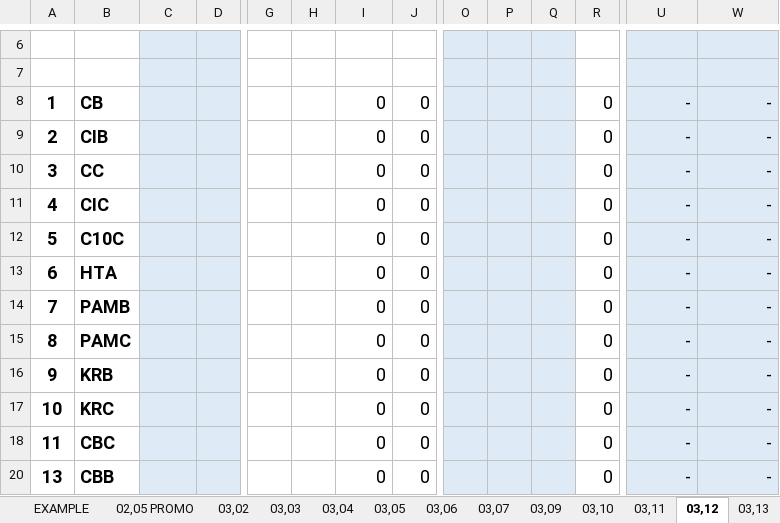
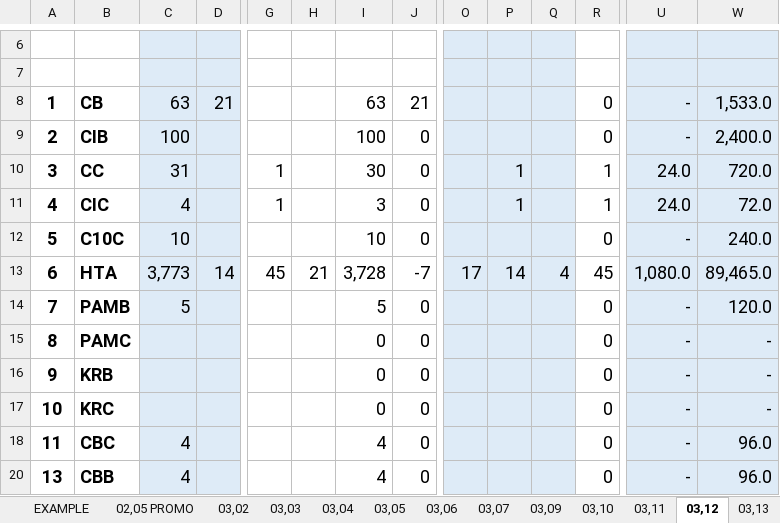
Before and after one commit to fliqlo/GBDS, an Excel workbook: GBDS MARCH FILES 2026/DSSR GBDS MONTH OF MARCH 2026.xlsx, sheet 03,12, drawn as a sheet; only a part is shown, gaps mark what is left out; values as stored, in another font and other column widths than the file's, no borders; removed rows and columns are numbered as before the commit, all else as after; rows hold the shown columns only; the diff covers the shown part only; the diff names each change by its address in the sheet, - before the commit and + after, or states it on an @@ line.

```diff
--- a/GBDS MARCH FILES 2026/DSSR GBDS MONTH OF MARCH 2026.xlsx (sheet 03,12)
+++ b/GBDS MARCH FILES 2026/DSSR GBDS MONTH OF MARCH 2026.xlsx (sheet 03,12)
-C8: (empty)
+C8: 63
-D8: (empty)
+D8: 21
-I8: 0
+I8: 63
-J8: 0
+J8: 21
-W8: -
+W8: 1,533.0
-C9: (empty)
+C9: 100
-I9: 0
+I9: 100
-W9: -
+W9: 2,400.0
-C10: (empty)
+C10: 31
-G10:G11: (empty)
+G10:G11: 1
-I10: 0
+I10: 30
-P10:P11: (empty)
+P10:P11: 1
-R10:R11: 0
+R10:R11: 1
-U10:U11: -
+U10:U11: 24.0
-W10: -
+W10: 720.0
-C11: (empty)
+C11: 4
-I11: 0
+I11: 3
-W11: -
+W11: 72.0
-C12: (empty)
+C12: 10
-I12: 0
+I12: 10
-W12: -
+W12: 240.0
-row 13: 6 | HTA |  |  |  |  | 0 | 0 |  |  |  | 0 | - | -
+row 13: 6 | HTA | 3,773 | 14 | 45 | 21 | 3,728 | -7 | 17 | 14 | 4 | 45 | 1,080.0 | 89,465.0
-C14: (empty)
+C14: 5
-I14: 0
+I14: 5
-W14: -
+W14: 120.0
-C18: (empty)
+C18: 4
-I18: 0
+I18: 4
-W18: -
+W18: 96.0
-C20: (empty)
+C20: 4
-I20: 0
+I20: 4
-W20: -
+W20: 96.0
```
Also changed, not shown: 5 added rows, 5 removed rows and 65 edited cells elsewhere in this sheet, hidden cells, GBDS MARCH FILES 2026/INVENTORY COUNT SHEET - MARCH 2026.xlsx.
